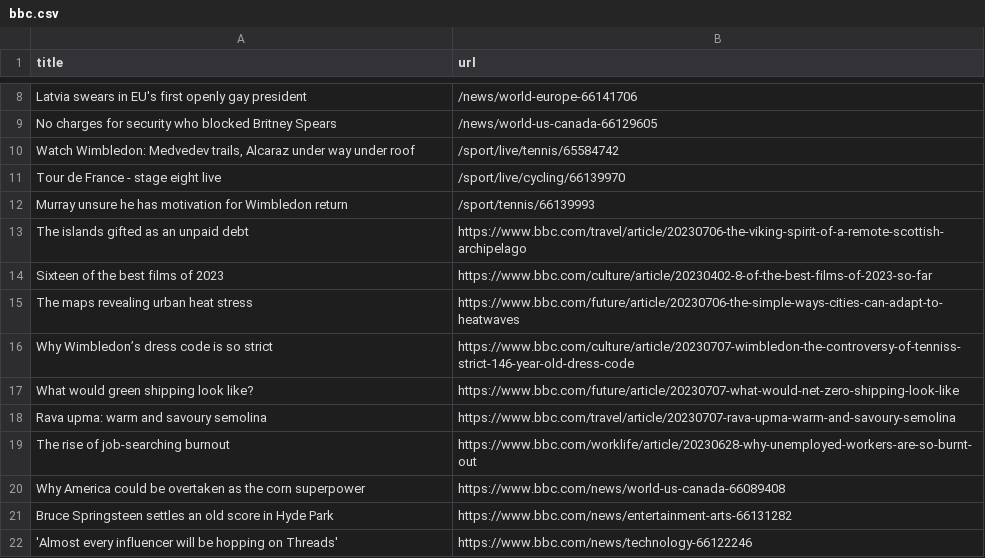
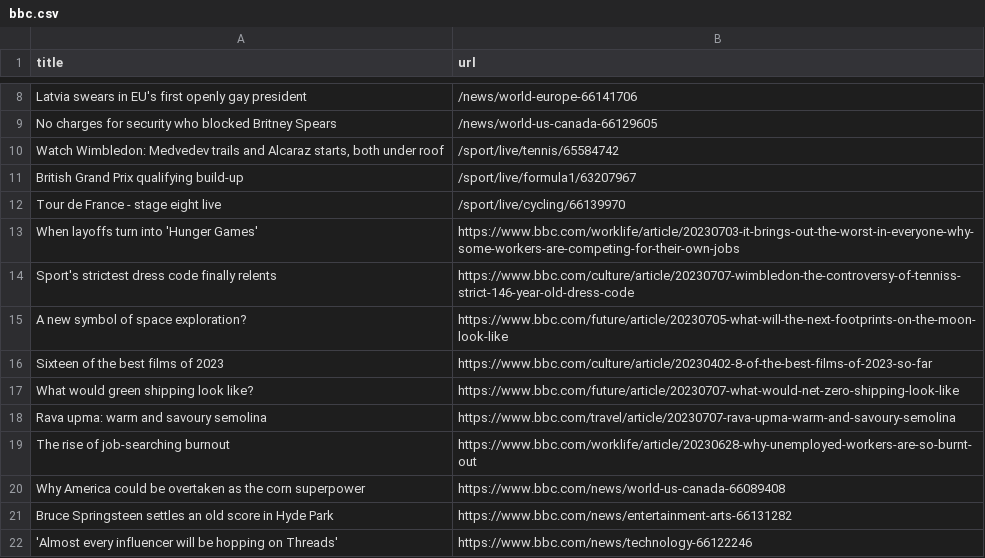
Before and after one commit to vlsachdev/automatic-scraper-bbc, a CSV file: bbc.csv, drawn as a sheet; only a part is shown, gaps mark what is left out.

```diff
--- a/bbc.csv
+++ b/bbc.csv
@@ -9,9 +9,9 @@ Latvia swears in EU's first openly gay president,/news/world-europe-66141706
 No charges for security who blocked Britney Spears,/news/world-us-canada-66129605
-"Watch Wimbledon: Medvedev trails, Alcaraz under way under roof",/sport/live/tennis/65584742
+"Watch Wimbledon: Medvedev trails and Alcaraz starts, both under roof",/sport/live/tennis/65584742
+British Grand Prix qualifying build-up,/sport/live/formula1/63207967
 Tour de France - stage eight live,/sport/live/cycling/66139970
-Murray unsure he has motivation for Wimbledon return,/sport/tennis/66139993
-The islands gifted as an unpaid debt,https://www.bbc.com/travel/article/20230706-the-viking-spirit-of-a-remote-scottish-archipelago
+When layoffs turn into 'Hunger Games',https://www.bbc.com/worklife/article/20230703-it-brings-out-the-worst-in-everyone-why-some-workers-are-competing-for-their-own-jobs
+Sport's strictest dress code finally relents,https://www.bbc.com/culture/article/20230707-wimbledon-the-controversy-of-tenniss-strict-146-year-old-dress-code
+A new symbol of space exploration?,https://www.bbc.com/future/article/20230705-what-will-the-next-footprints-on-the-moon-look-like
 Sixteen of the best films of 2023,https://www.bbc.com/culture/article/20230402-8-of-the-best-films-of-2023-so-far
-The maps revealing urban heat stress,https://www.bbc.com/future/article/20230706-the-simple-ways-cities-can-adapt-to-heatwaves
-Why Wimbledon’s dress code is so strict,https://www.bbc.com/culture/article/20230707-wimbledon-the-controversy-of-tenniss-strict-146-year-old-dress-code
 What would green shipping look like?,https://www.bbc.com/future/article/20230707-what-would-net-zero-shipping-look-like
```
